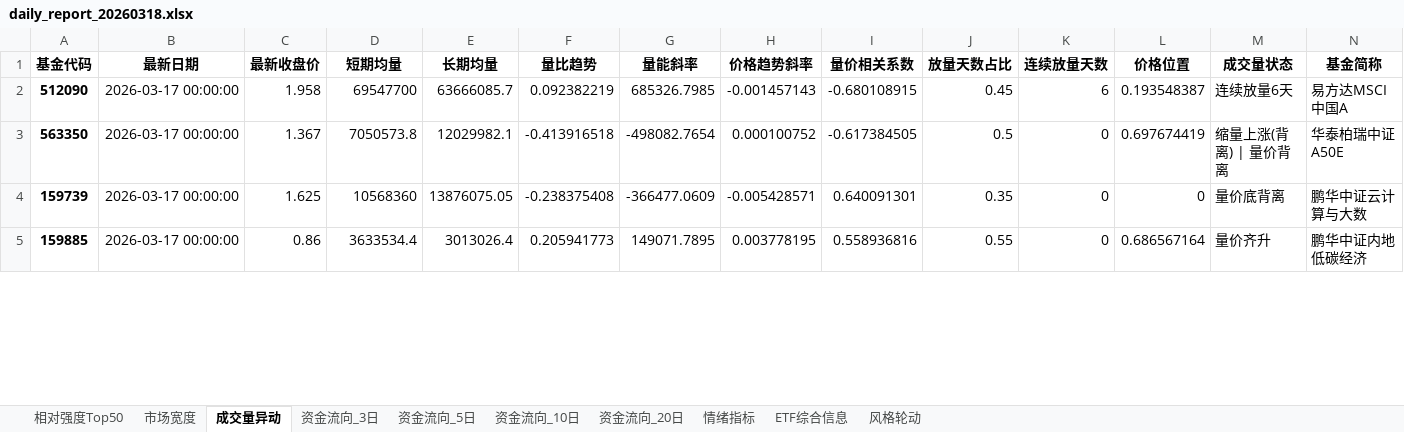
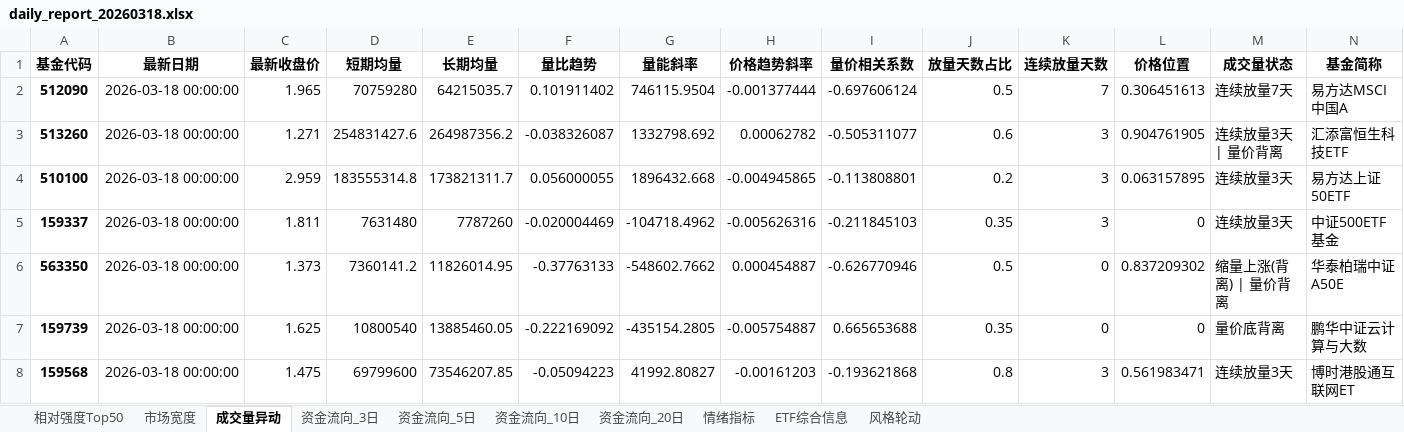
Before and after one commit to loulouD88/trader_test, an Excel workbook: reports/daily_report_20260318.xlsx, sheet 成交量异动, drawn as a sheet; only a part is shown; values as stored, in another font and other column widths than the file's, no borders; removed rows and columns are numbered as before the commit, all else as after; rows hold the shown columns only; the diff covers the shown part only; the diff names each change by its address in the sheet, - before the commit and + after, or states it on an @@ line.

```diff
--- a/reports/daily_report_20260318.xlsx (sheet 成交量异动)
+++ b/reports/daily_report_20260318.xlsx (sheet 成交量异动)
-B2 (最新日期): 2026-03-17 00:00:00
+B2 (最新日期): 2026-03-18 00:00:00
-C2 (最新收盘价): 1.958
+C2 (最新收盘价): 1.965
-D2 (短期均量): 69547700
+D2 (短期均量): 70759280
-E2 (长期均量): 63666085.7
+E2 (长期均量): 64215035.7
-F2 (量比趋势): 0.092382219
+F2 (量比趋势): 0.101911402
-G2 (量能斜率): 685326.7985
+G2 (量能斜率): 746115.9504
-H2 (价格趋势斜率): -0.001457143
+H2 (价格趋势斜率): -0.001377444
-I2 (量价相关系数): -0.680108915
+I2 (量价相关系数): -0.697606124
-J2 (放量天数占比): 0.45
+J2 (放量天数占比): 0.5
-K2 (连续放量天数): 6
+K2 (连续放量天数): 7
-L2 (价格位置): 0.193548387
+L2 (价格位置): 0.306451613
-M2 (成交量状态): 连续放量6天
+M2 (成交量状态): 连续放量7天
+row 3: 513260 | 2026-03-18 00:00:00 | 1.271 | 254831427.6 | 264987356.2 | -0.038326087 | 1332798.692 | 0.00062782 | -0.505311077 | 0.6 | 3 | 0.904761905 | 连续放量3天 | 量价背离 | 汇添富恒生科技ETF
+row 4: 510100 | 2026-03-18 00:00:00 | 2.959 | 183555314.8 | 173821311.7 | 0.056000055 | 1896432.668 | -0.004945865 | -0.113808801 | 0.2 | 3 | 0.063157895 | 连续放量3天 | 易方达上证50ETF
+row 5: 159337 | 2026-03-18 00:00:00 | 1.811 | 7631480 | 7787260 | -0.020004469 | -104718.4962 | -0.005626316 | -0.211845103 | 0.35 | 3 | 0 | 连续放量3天 | 中证500ETF基金
-B6:B7 (最新日期): 2026-03-17 00:00:00
+B6:B7 (最新日期): 2026-03-18 00:00:00
-C6 (最新收盘价): 1.367
+C6 (最新收盘价): 1.373
-D6 (短期均量): 7050573.8
+D6 (短期均量): 7360141.2
-E6 (长期均量): 12029982.1
+E6 (长期均量): 11826014.95
-F6 (量比趋势): -0.413916518
+F6 (量比趋势): -0.37763133
-G6 (量能斜率): -498082.7654
+G6 (量能斜率): -548602.7662
-H6 (价格趋势斜率): 0.000100752
+H6 (价格趋势斜率): 0.000454887
-I6 (量价相关系数): -0.617384505
+I6 (量价相关系数): -0.626770946
-L6 (价格位置): 0.697674419
+L6 (价格位置): 0.837209302
-D7 (短期均量): 10568360
+D7 (短期均量): 10800540
-E7 (长期均量): 13876075.05
+E7 (长期均量): 13885460.05
-F7 (量比趋势): -0.238375408
+F7 (量比趋势): -0.222169092
-G7 (量能斜率): -366477.0609
+G7 (量能斜率): -435154.2805
-H7 (价格趋势斜率): -0.005428571
+H7 (价格趋势斜率): -0.005754887
-I7 (量价相关系数): 0.640091301
+I7 (量价相关系数): 0.665653688
-row 5: 159885 | 2026-03-17 00:00:00 | 0.86 | 3633534.4 | 3013026.4 | 0.205941773 | 149071.7895 | 0.003778195 | 0.558936816 | 0.55 | 0 | 0.686567164 | 量价齐升 | 鹏华中证内地低碳经济
+row 8: 159568 | 2026-03-18 00:00:00 | 1.475 | 69799600 | 73546207.85 | -0.05094223 | 41992.80827 | -0.00161203 | -0.193621868 | 0.8 | 3 | 0.561983471 | 连续放量3天 | 博时港股通互联网ET
```
Also changed, not shown: 9 added rows, 4 removed rows and 153 edited cells elsewhere in this sheet, sheet ETF综合信息, sheet 相对强度Top50, sheet 资金流向_10日, sheet 资金流向_20日, sheet 资金流向_5日, sheet 资金流向_3日, 2 more sheets, 4 other files.
